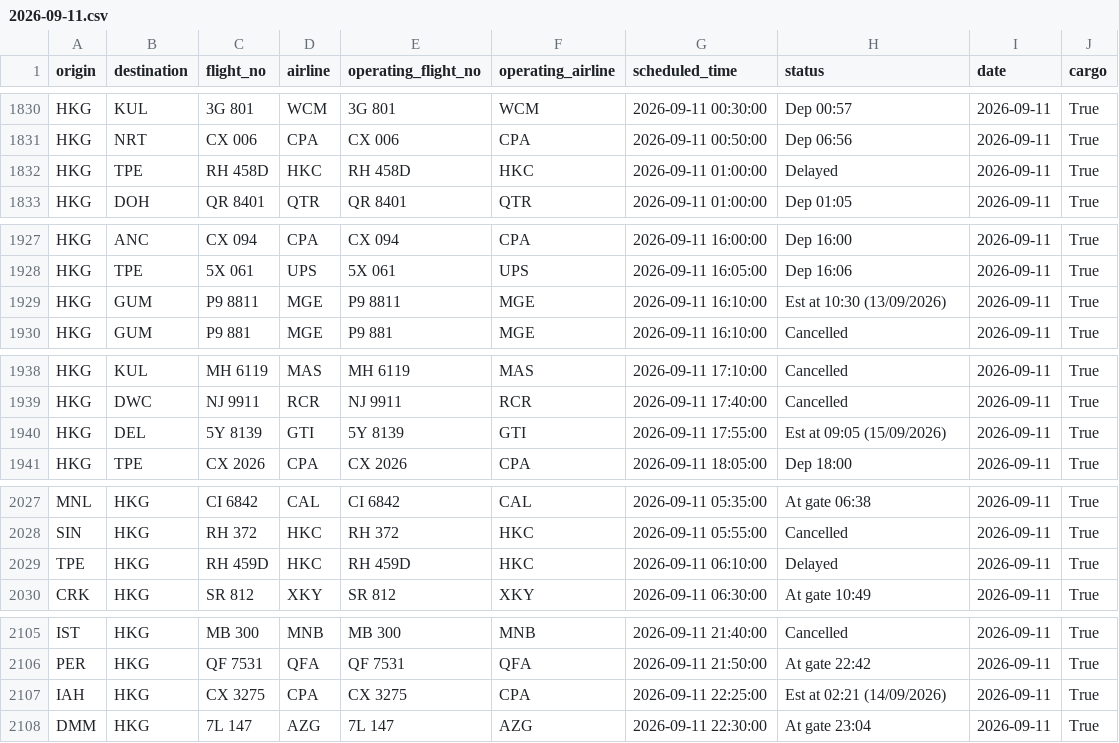
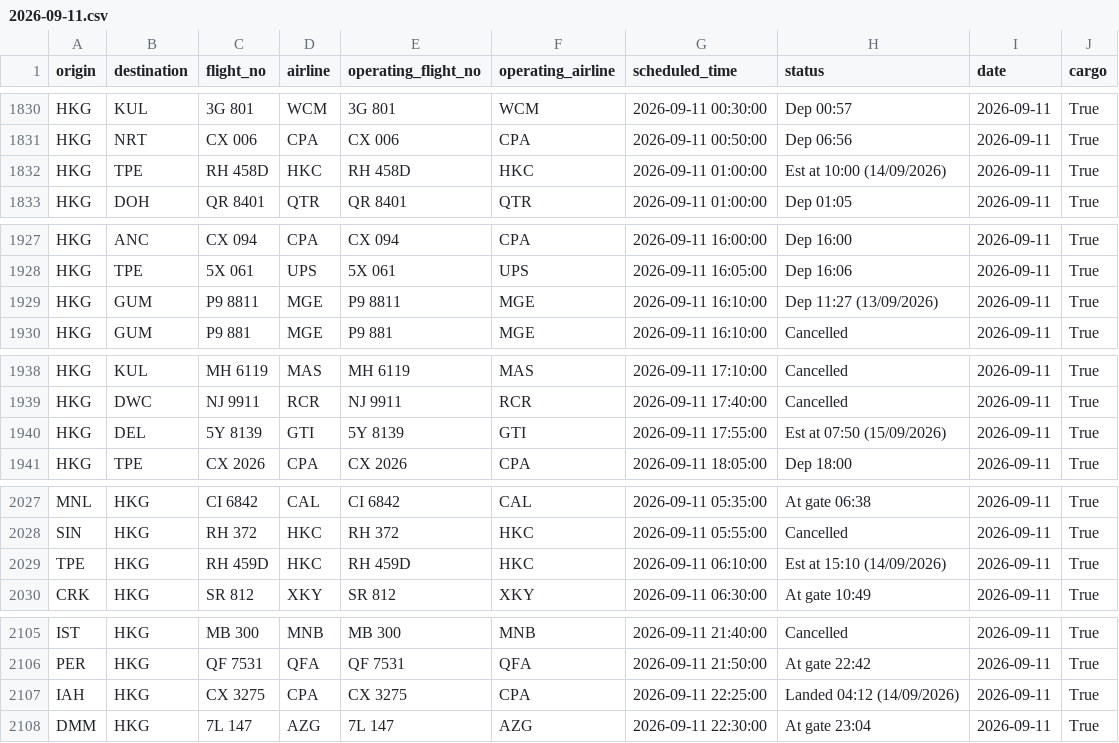
Before and after one commit to linlaurent/flyghts, a CSV file: data/hkg/2026-09-11.csv, drawn as a sheet; only a part is shown, gaps mark what is left out.

```diff
--- a/data/hkg/2026-09-11.csv
+++ b/data/hkg/2026-09-11.csv
@@ -1831,3 +1831,3 @@ HKG,KUL,3G 801,WCM,3G 801,WCM,2026-09-11 00:30:00,Dep 00:57,2026-09-11,True
 HKG,NRT,CX 006,CPA,CX 006,CPA,2026-09-11 00:50:00,Dep 06:56,2026-09-11,True
-HKG,TPE,RH 458D,HKC,RH 458D,HKC,2026-09-11 01:00:00,Delayed,2026-09-11,True
+HKG,TPE,RH 458D,HKC,RH 458D,HKC,2026-09-11 01:00:00,Est at 10:00 (14/09/2026),2026-09-11,True
 HKG,DOH,QR 8401,QTR,QR 8401,QTR,2026-09-11 01:00:00,Dep 01:05,2026-09-11,True
@@ -1928,3 +1928,3 @@ HKG,ANC,CX 094,CPA,CX 094,CPA,2026-09-11 16:00:00,Dep 16:00,2026-09-11,True
 HKG,TPE,5X 061,UPS,5X 061,UPS,2026-09-11 16:05:00,Dep 16:06,2026-09-11,True
-HKG,GUM,P9 8811,MGE,P9 8811,MGE,2026-09-11 16:10:00,Est at 10:30 (13/09/2026),2026-09-11,True
+HKG,GUM,P9 8811,MGE,P9 8811,MGE,2026-09-11 16:10:00,Dep 11:27 (13/09/2026),2026-09-11,True
 HKG,GUM,P9 881,MGE,P9 881,MGE,2026-09-11 16:10:00,Cancelled,2026-09-11,True
@@ -1939,3 +1939,3 @@ HKG,KUL,MH 6119,MAS,MH 6119,MAS,2026-09-11 17:10:00,Cancelled,2026-09-11,True
 HKG,DWC,NJ 9911,RCR,NJ 9911,RCR,2026-09-11 17:40:00,Cancelled,2026-09-11,True
-HKG,DEL,5Y 8139,GTI,5Y 8139,GTI,2026-09-11 17:55:00,Est at 09:05 (15/09/2026),2026-09-11,True
+HKG,DEL,5Y 8139,GTI,5Y 8139,GTI,2026-09-11 17:55:00,Est at 07:50 (15/09/2026),2026-09-11,True
 HKG,TPE,CX 2026,CPA,CX 2026,CPA,2026-09-11 18:05:00,Dep 18:00,2026-09-11,True
@@ -2028,3 +2028,3 @@ MNL,HKG,CI 6842,CAL,CI 6842,CAL,2026-09-11 05:35:00,At gate 06:38,2026-09-11,Tru
 SIN,HKG,RH 372,HKC,RH 372,HKC,2026-09-11 05:55:00,Cancelled,2026-09-11,True
-TPE,HKG,RH 459D,HKC,RH 459D,HKC,2026-09-11 06:10:00,Delayed,2026-09-11,True
+TPE,HKG,RH 459D,HKC,RH 459D,HKC,2026-09-11 06:10:00,Est at 15:10 (14/09/2026),2026-09-11,True
 CRK,HKG,SR 812,XKY,SR 812,XKY,2026-09-11 06:30:00,At gate 10:49,2026-09-11,True
@@ -2106,3 +2106,3 @@ IST,HKG,MB 300,MNB,MB 300,MNB,2026-09-11 21:40:00,Cancelled,2026-09-11,True
 PER,HKG,QF 7531,QFA,QF 7531,QFA,2026-09-11 21:50:00,At gate 22:42,2026-09-11,True
-IAH,HKG,CX 3275,CPA,CX 3275,CPA,2026-09-11 22:25:00,Est at 02:21 (14/09/2026),2026-09-11,True
+IAH,HKG,CX 3275,CPA,CX 3275,CPA,2026-09-11 22:25:00,Landed 04:12 (14/09/2026),2026-09-11,True
 DMM,HKG,7L 147,AZG,7L 147,AZG,2026-09-11 22:30:00,At gate 23:04,2026-09-11,True
```
Also changed, not shown: 1 other file.
